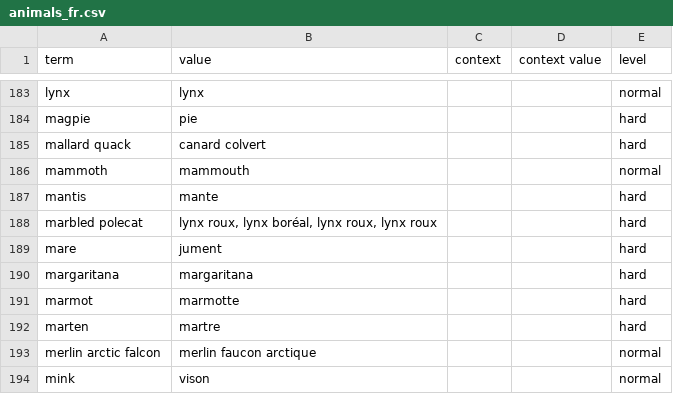
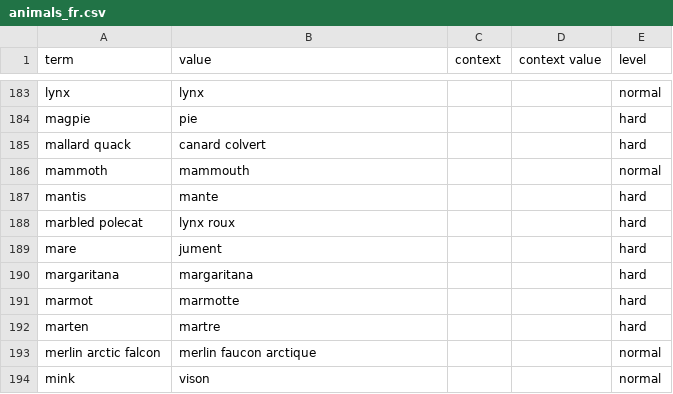
Before and after one commit to nmb10/sorat_translations, a CSV file: main/fr/animals_fr.csv, drawn as a sheet; only a part is shown, gaps mark what is left out.

Commit message:
Fr animals fixed.

```diff
--- a/main/fr/animals_fr.csv
+++ b/main/fr/animals_fr.csv
@@ -187,3 +187,3 @@ mammoth,mammouth,,,normal
 mantis,mante,,,hard
-marbled polecat,"lynx roux, lynx boréal, lynx roux, lynx roux",,,hard
+marbled polecat,lynx roux,,,hard
 mare,jument,,,hard
```
